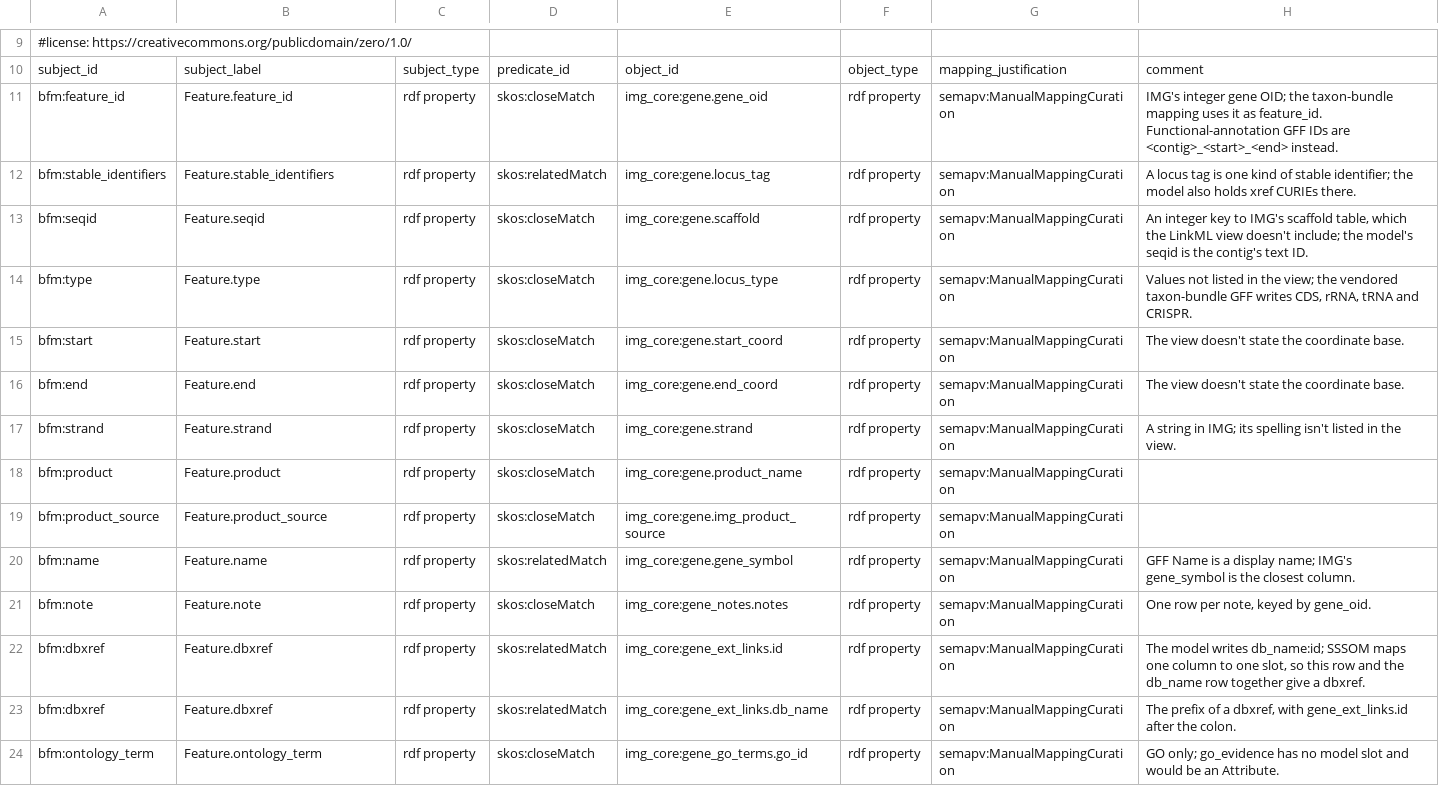
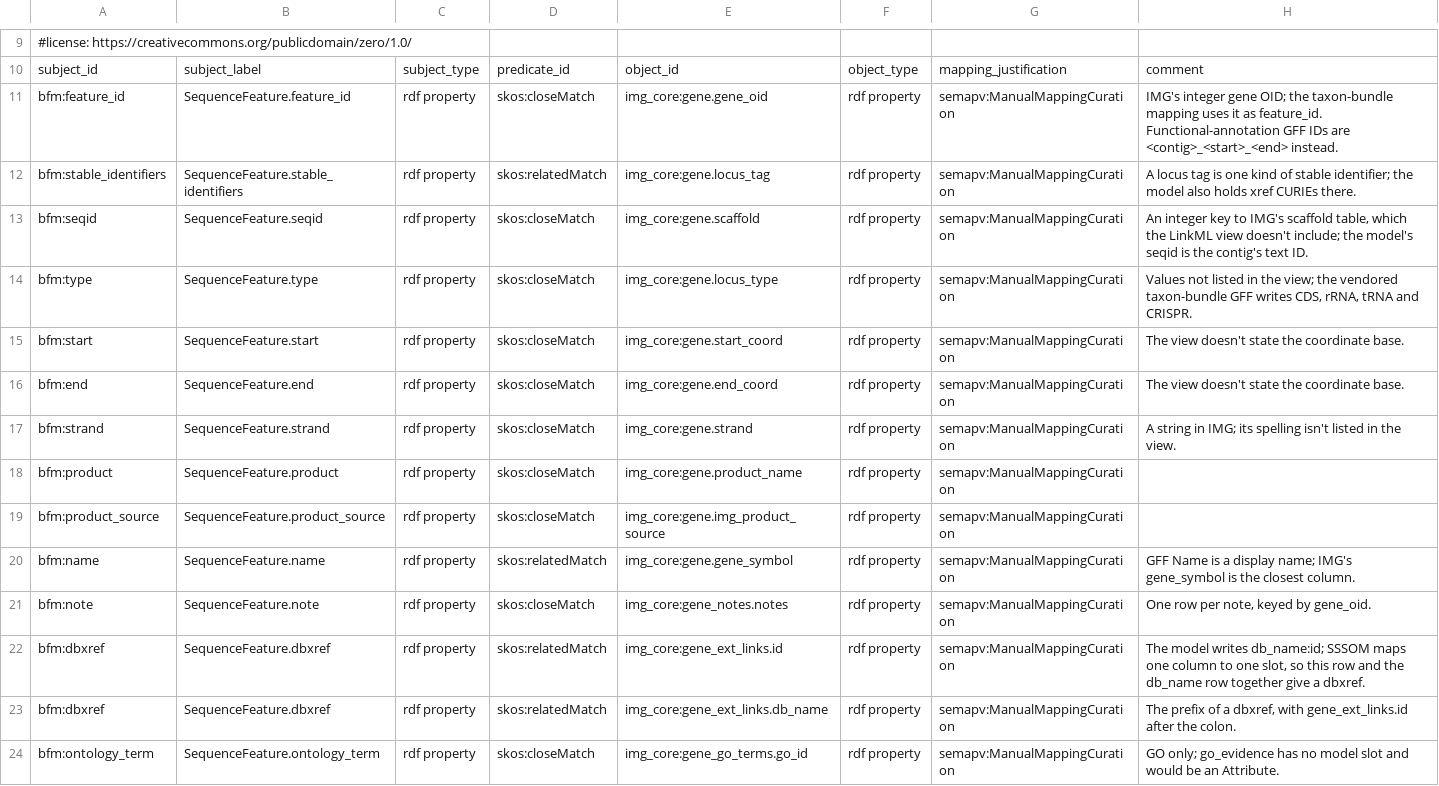
Before and after one commit to turbomam/feature-table-corpus, a TSV file: model/crosswalks/img-core-v400.sssom.tsv, drawn as a sheet; only a part is shown, gaps mark what is left out; the diff covers the shown part only.

Commit message:
Rename the Feature class to SequenceFeature and version the model 0.2.0
"Feature" also means an earth-science sampling feature in BRIDGE, so the class name now says what it is. Data files keep the slots features and feature_id, and the Parquet export still writes features.parquet. Table names derived from the class change: the DuckDB table and the flat profile tables are now sequence_feature and sequence_feature_*.

References to other schemas' Feature classes (KBase CDM, the INSDC Feature Table Definition, Chado) are unchanged.

```diff
--- a/model/crosswalks/img-core-v400.sssom.tsv
+++ b/model/crosswalks/img-core-v400.sssom.tsv
@@ -10,15 +10,15 @@
 subject_id	subject_label	subject_type	predicate_id	object_id	object_type	mapping_justification	comment
-bfm:feature_id	Feature.feature_id	rdf property	skos:closeMatch	img_core:gene.gene_oid	rdf property	semapv:ManualMappingCuration	IMG's integer gene OID; the taxon-bundle mapping uses it as feature_id. Functional-annotation GFF IDs are <contig>_<start>_<end> instead.
-bfm:stable_identifiers	Feature.stable_identifiers	rdf property	skos:relatedMatch	img_core:gene.locus_tag	rdf property	semapv:ManualMappingCuration	A locus tag is one kind of stable identifier; the model also holds xref CURIEs there.
-bfm:seqid	Feature.seqid	rdf property	skos:closeMatch	img_core:gene.scaffold	rdf property	semapv:ManualMappingCuration	An integer key to IMG's scaffold table, which the LinkML view doesn't include; the model's seqid is the contig's text ID.
-bfm:type	Feature.type	rdf property	skos:closeMatch	img_core:gene.locus_type	rdf property	semapv:ManualMappingCuration	Values not listed in the view; the vendored taxon-bundle GFF writes CDS, rRNA, tRNA and CRISPR.
-bfm:start	Feature.start	rdf property	skos:closeMatch	img_core:gene.start_coord	rdf property	semapv:ManualMappingCuration	The view doesn't state the coordinate base.
-bfm:end	Feature.end	rdf property	skos:closeMatch	img_core:gene.end_coord	rdf property	semapv:ManualMappingCuration	The view doesn't state the coordinate base.
-bfm:strand	Feature.strand	rdf property	skos:closeMatch	img_core:gene.strand	rdf property	semapv:ManualMappingCuration	A string in IMG; its spelling isn't listed in the view.
-bfm:product	Feature.product	rdf property	skos:closeMatch	img_core:gene.product_name	rdf property	semapv:ManualMappingCuration	
-bfm:product_source	Feature.product_source	rdf property	skos:closeMatch	img_core:gene.img_product_source	rdf property	semapv:ManualMappingCuration	
-bfm:name	Feature.name	rdf property	skos:relatedMatch	img_core:gene.gene_symbol	rdf property	semapv:ManualMappingCuration	GFF Name is a display name; IMG's gene_symbol is the closest column.
-bfm:note	Feature.note	rdf property	skos:closeMatch	img_core:gene_notes.notes	rdf property	semapv:ManualMappingCuration	One row per note, keyed by gene_oid.
-bfm:dbxref	Feature.dbxref	rdf property	skos:relatedMatch	img_core:gene_ext_links.id	rdf property	semapv:ManualMappingCuration	The model writes db_name:id; SSSOM maps one column to one slot, so this row and the db_name row together give a dbxref.
-bfm:dbxref	Feature.dbxref	rdf property	skos:relatedMatch	img_core:gene_ext_links.db_name	rdf property	semapv:ManualMappingCuration	The prefix of a dbxref, with gene_ext_links.id after the colon.
-bfm:ontology_term	Feature.ontology_term	rdf property	skos:closeMatch	img_core:gene_go_terms.go_id	rdf property	semapv:ManualMappingCuration	GO only; go_evidence has no model slot and would be an Attribute.
+bfm:feature_id	SequenceFeature.feature_id	rdf property	skos:closeMatch	img_core:gene.gene_oid	rdf property	semapv:ManualMappingCuration	IMG's integer gene OID; the taxon-bundle mapping uses it as feature_id. Functional-annotation GFF IDs are <contig>_<start>_<end> instead.
+bfm:stable_identifiers	SequenceFeature.stable_identifiers	rdf property	skos:relatedMatch	img_core:gene.locus_tag	rdf property	semapv:ManualMappingCuration	A locus tag is one kind of stable identifier; the model also holds xref CURIEs there.
+bfm:seqid	SequenceFeature.seqid	rdf property	skos:closeMatch	img_core:gene.scaffold	rdf property	semapv:ManualMappingCuration	An integer key to IMG's scaffold table, which the LinkML view doesn't include; the model's seqid is the contig's text ID.
+bfm:type	SequenceFeature.type	rdf property	skos:closeMatch	img_core:gene.locus_type	rdf property	semapv:ManualMappingCuration	Values not listed in the view; the vendored taxon-bundle GFF writes CDS, rRNA, tRNA and CRISPR.
+bfm:start	SequenceFeature.start	rdf property	skos:closeMatch	img_core:gene.start_coord	rdf property	semapv:ManualMappingCuration	The view doesn't state the coordinate base.
+bfm:end	SequenceFeature.end	rdf property	skos:closeMatch	img_core:gene.end_coord	rdf property	semapv:ManualMappingCuration	The view doesn't state the coordinate base.
+bfm:strand	SequenceFeature.strand	rdf property	skos:closeMatch	img_core:gene.strand	rdf property	semapv:ManualMappingCuration	A string in IMG; its spelling isn't listed in the view.
+bfm:product	SequenceFeature.product	rdf property	skos:closeMatch	img_core:gene.product_name	rdf property	semapv:ManualMappingCuration	
+bfm:product_source	SequenceFeature.product_source	rdf property	skos:closeMatch	img_core:gene.img_product_source	rdf property	semapv:ManualMappingCuration	
+bfm:name	SequenceFeature.name	rdf property	skos:relatedMatch	img_core:gene.gene_symbol	rdf property	semapv:ManualMappingCuration	GFF Name is a display name; IMG's gene_symbol is the closest column.
+bfm:note	SequenceFeature.note	rdf property	skos:closeMatch	img_core:gene_notes.notes	rdf property	semapv:ManualMappingCuration	One row per note, keyed by gene_oid.
+bfm:dbxref	SequenceFeature.dbxref	rdf property	skos:relatedMatch	img_core:gene_ext_links.id	rdf property	semapv:ManualMappingCuration	The model writes db_name:id; SSSOM maps one column to one slot, so this row and the db_name row together give a dbxref.
+bfm:dbxref	SequenceFeature.dbxref	rdf property	skos:relatedMatch	img_core:gene_ext_links.db_name	rdf property	semapv:ManualMappingCuration	The prefix of a dbxref, with gene_ext_links.id after the colon.
+bfm:ontology_term	SequenceFeature.ontology_term	rdf property	skos:closeMatch	img_core:gene_go_terms.go_id	rdf property	semapv:ManualMappingCuration	GO only; go_evidence has no model slot and would be an Attribute.
```
Also changed, not shown: 52 edited cells elsewhere in this file, 52 other files.
